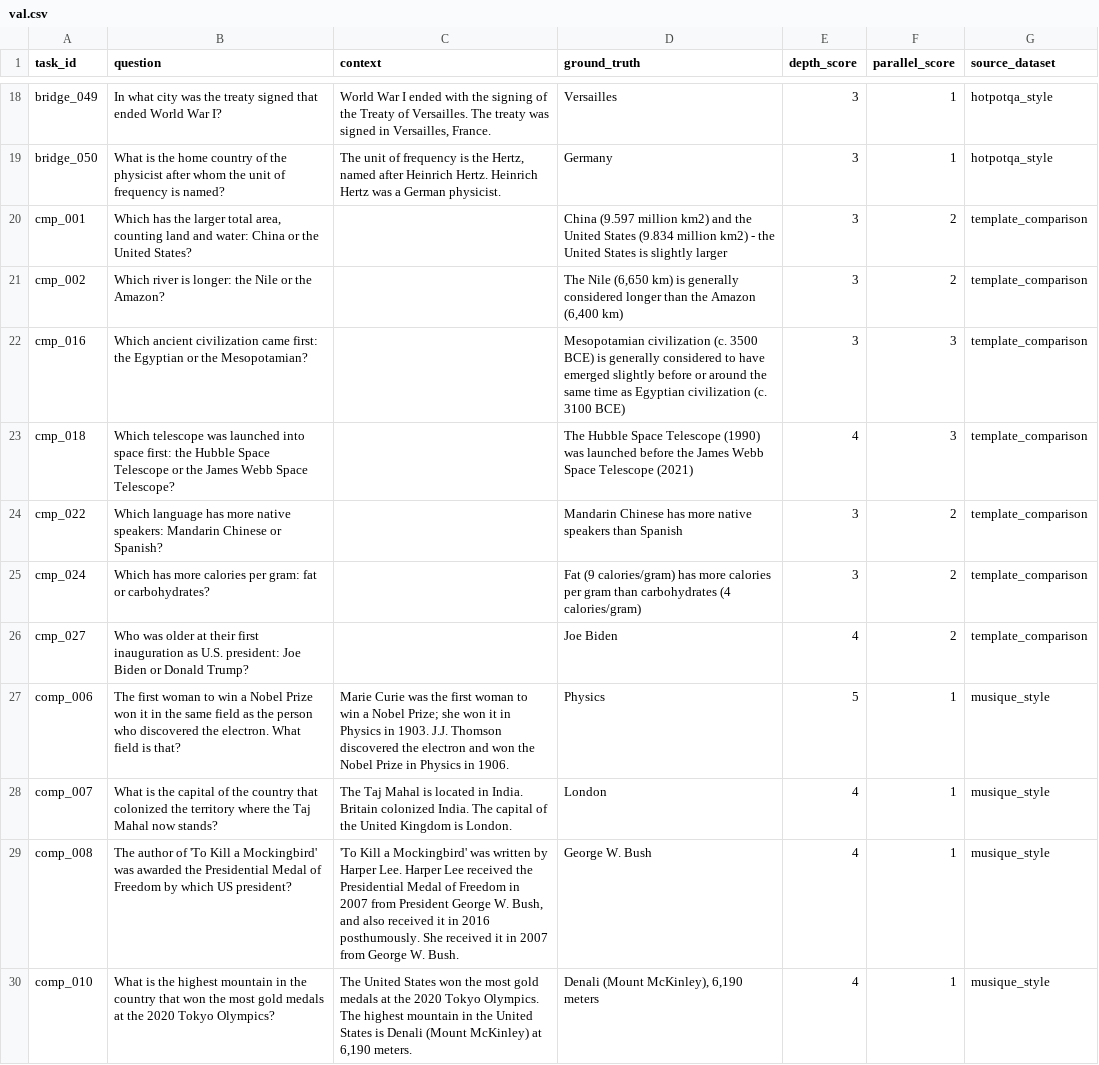
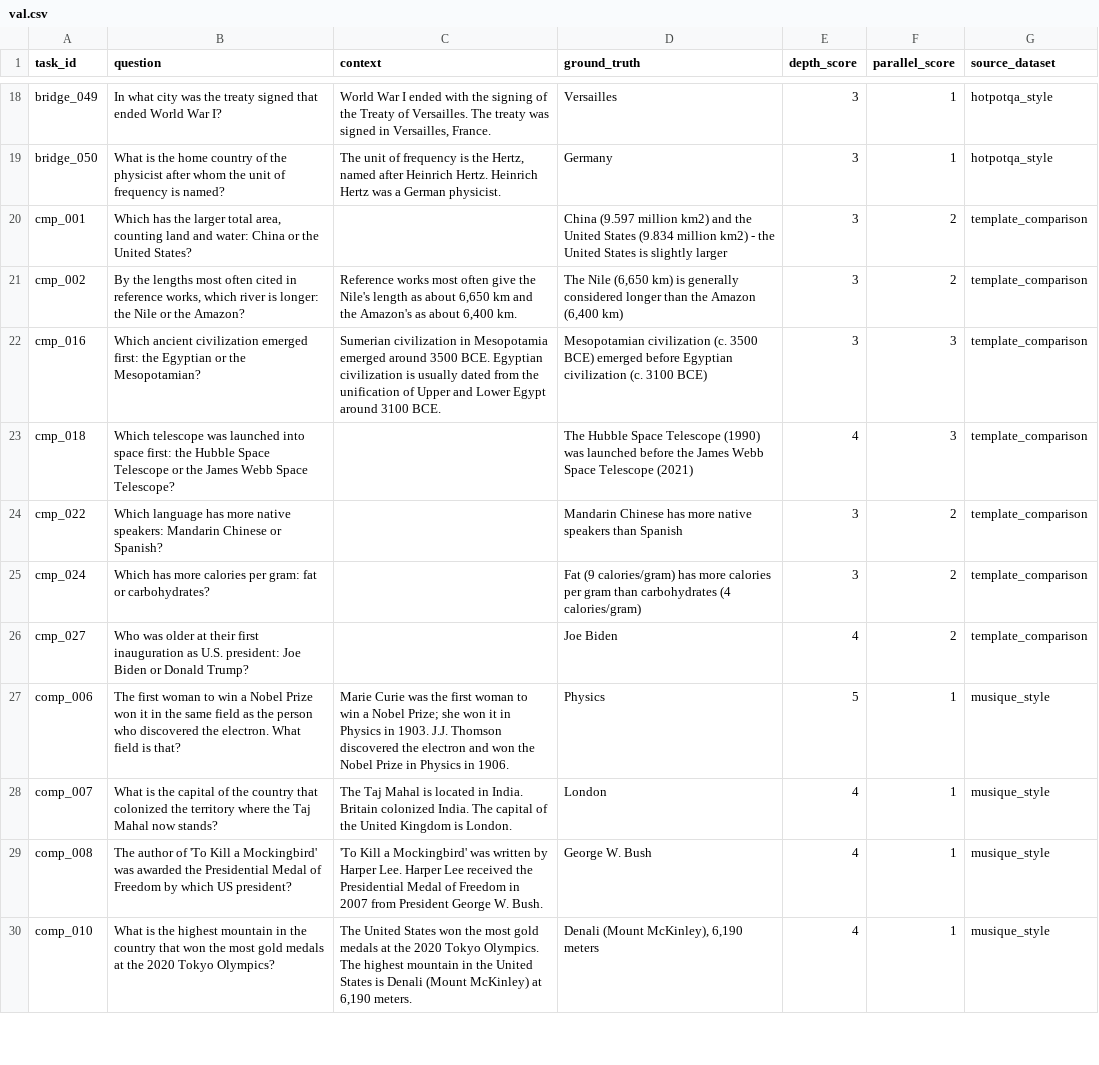
Before and after one commit to FarhanAaqil/GateOrchestra, a CSV file: exports/dataset/val.csv, drawn as a sheet; only a part is shown, gaps mark what is left out.

Commit message:
Fix the debatable tasks the dataset review flagged
The review found the context of comp_008 claiming Harper Lee also received
the Presidential Medal of Freedom posthumously in 2016, which is false; she
received it once, in 2007. That sentence is gone, and the answer key fix that
was already in the table is merged into the same entry.

cmp_002 (Nile or Amazon) and cmp_016 (Egyptian or Mesopotamian civilisation)
had no single defensible answer, because river lengths depend on how they
are measured and the old key hedged. Both now state the figures they rely on
in their context, and cmp_016's key is a plain answer.

All three are validation tasks, so their validation results are rerun with
the new text before the gate is calibrated again.

```diff
--- a/exports/dataset/val.csv
+++ b/exports/dataset/val.csv
@@ -20,4 +20,4 @@ bridge_050,What is the home country of the physicist after whom the unit of freq
 cmp_001,"Which has the larger total area, counting land and water: China or the United States?",,China (9.597 million km2) and the United States (9.834 million km2) - the United States is slightly larger,3,2,template_comparison
-cmp_002,Which river is longer: the Nile or the Amazon?,,"The Nile (6,650 km) is generally considered longer than the Amazon (6,400 km)",3,2,template_comparison
-cmp_016,Which ancient civilization came first: the Egyptian or the Mesopotamian?,,Mesopotamian civilization (c. 3500 BCE) is generally considered to have emerged slightly before or around the same time as Egyptian civilization (c. 3100 BCE),3,3,template_comparison
+cmp_002,"By the lengths most often cited in reference works, which river is longer: the Nile or the Amazon?","Reference works most often give the Nile's length as about 6,650 km and the Amazon's as about 6,400 km.","The Nile (6,650 km) is generally considered longer than the Amazon (6,400 km)",3,2,template_comparison
+cmp_016,Which ancient civilization emerged first: the Egyptian or the Mesopotamian?,Sumerian civilization in Mesopotamia emerged around 3500 BCE. Egyptian civilization is usually dated from the unification of Upper and Lower Egypt around 3100 BCE.,Mesopotamian civilization (c. 3500 BCE) emerged before Egyptian civilization (c. 3100 BCE),3,3,template_comparison
 cmp_018,Which telescope was launched into space first: the Hubble Space Telescope or the James Webb Space Telescope?,,The Hubble Space Telescope (1990) was launched before the James Webb Space Telescope (2021),4,3,template_comparison
@@ -28,3 +28,3 @@ comp_006,The first woman to win a Nobel Prize won it in the same field as the pe
 comp_007,What is the capital of the country that colonized the territory where the Taj Mahal now stands?,The Taj Mahal is located in India. Britain colonized India. The capital of the United Kingdom is London.,London,4,1,musique_style
-comp_008,The author of 'To Kill a Mockingbird' was awarded the Presidential Medal of Freedom by which US president?,"'To Kill a Mockingbird' was written by Harper Lee. Harper Lee received the Presidential Medal of Freedom in 2007 from President George W. Bush, and also received it in 2016 posthumously. She received it in 2007 from George W. Bush.",George W. Bush,4,1,musique_style
+comp_008,The author of 'To Kill a Mockingbird' was awarded the Presidential Medal of Freedom by which US president?,'To Kill a Mockingbird' was written by Harper Lee. Harper Lee received the Presidential Medal of Freedom in 2007 from President George W. Bush.,George W. Bush,4,1,musique_style
 comp_010,What is the highest mountain in the country that won the most gold medals at the 2020 Tokyo Olympics?,"The United States won the most gold medals at the 2020 Tokyo Olympics. The highest mountain in the United States is Denali (Mount McKinley) at 6,190 meters.","Denali (Mount McKinley), 6,190 meters",4,1,musique_style
```
Also changed, not shown: 8 other files.
